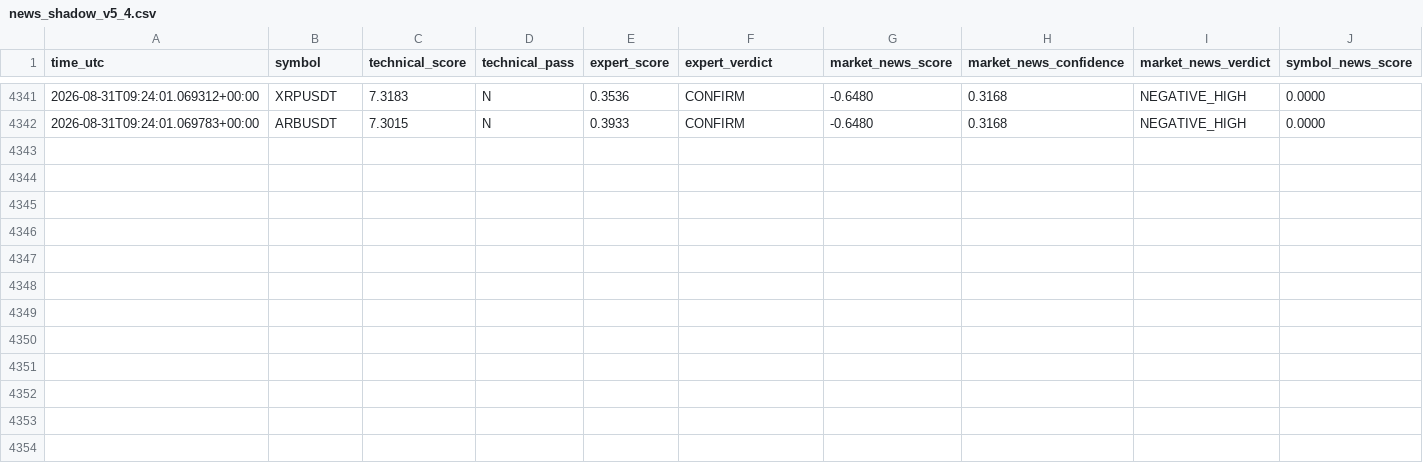
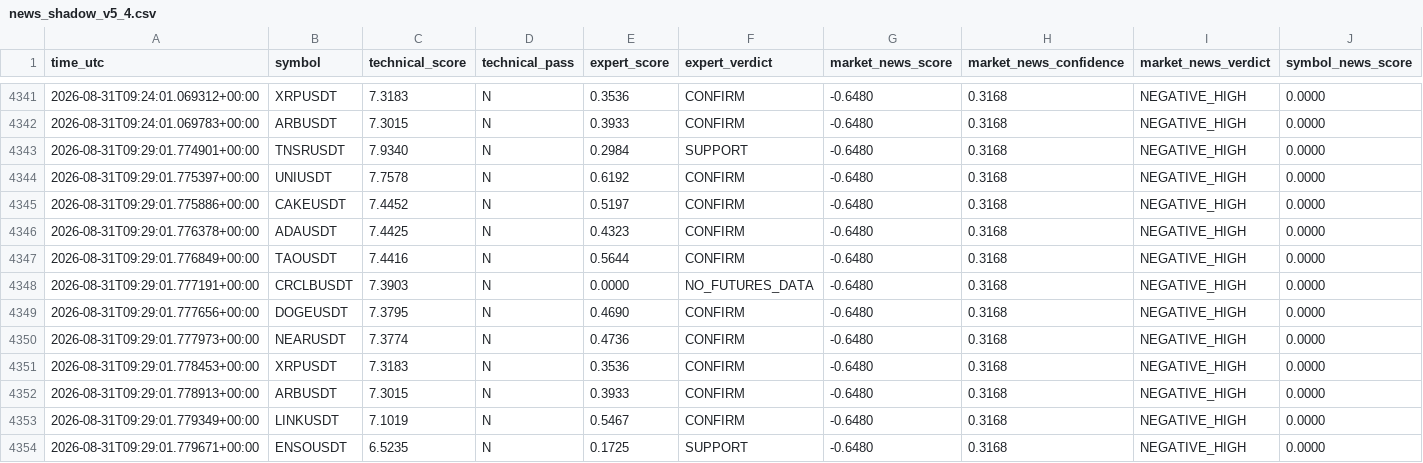
Before and after one commit to mrmatinbolandnazar-web/crypto-paper-bot, a CSV file: vps_reports/news_shadow_v5_4.csv, drawn as a sheet; only a part is shown, gaps mark what is left out; rows hold the shown columns only; the diff names each change by its address in the sheet, - before the commit and + after, or states it on an @@ line.

```diff
--- a/vps_reports/news_shadow_v5_4.csv
+++ b/vps_reports/news_shadow_v5_4.csv
+row 4343: 2026-08-31T09:29:01.774901+00:00 | TNSRUSDT | 7.9340 | N | 0.2984 | SUPPORT | -0.6480 | 0.3168 | NEGATIVE_HIGH | 0.0000
+row 4344: 2026-08-31T09:29:01.775397+00:00 | UNIUSDT | 7.7578 | N | 0.6192 | CONFIRM | -0.6480 | 0.3168 | NEGATIVE_HIGH | 0.0000
+row 4345: 2026-08-31T09:29:01.775886+00:00 | CAKEUSDT | 7.4452 | N | 0.5197 | CONFIRM | -0.6480 | 0.3168 | NEGATIVE_HIGH | 0.0000
+row 4346: 2026-08-31T09:29:01.776378+00:00 | ADAUSDT | 7.4425 | N | 0.4323 | CONFIRM | -0.6480 | 0.3168 | NEGATIVE_HIGH | 0.0000
+row 4347: 2026-08-31T09:29:01.776849+00:00 | TAOUSDT | 7.4416 | N | 0.5644 | CONFIRM | -0.6480 | 0.3168 | NEGATIVE_HIGH | 0.0000
+row 4348: 2026-08-31T09:29:01.777191+00:00 | CRCLBUSDT | 7.3903 | N | 0.0000 | NO_FUTURES_DATA | -0.6480 | 0.3168 | NEGATIVE_HIGH | 0.0000
+row 4349: 2026-08-31T09:29:01.777656+00:00 | DOGEUSDT | 7.3795 | N | 0.4690 | CONFIRM | -0.6480 | 0.3168 | NEGATIVE_HIGH | 0.0000
+row 4350: 2026-08-31T09:29:01.777973+00:00 | NEARUSDT | 7.3774 | N | 0.4736 | CONFIRM | -0.6480 | 0.3168 | NEGATIVE_HIGH | 0.0000
+row 4351: 2026-08-31T09:29:01.778453+00:00 | XRPUSDT | 7.3183 | N | 0.3536 | CONFIRM | -0.6480 | 0.3168 | NEGATIVE_HIGH | 0.0000
+row 4352: 2026-08-31T09:29:01.778913+00:00 | ARBUSDT | 7.3015 | N | 0.3933 | CONFIRM | -0.6480 | 0.3168 | NEGATIVE_HIGH | 0.0000
+row 4353: 2026-08-31T09:29:01.779349+00:00 | LINKUSDT | 7.1019 | N | 0.5467 | CONFIRM | -0.6480 | 0.3168 | NEGATIVE_HIGH | 0.0000
+row 4354: 2026-08-31T09:29:01.779671+00:00 | ENSOUSDT | 6.5235 | N | 0.1725 | SUPPORT | -0.6480 | 0.3168 | NEGATIVE_HIGH | 0.0000
```
Also changed, not shown: vps_reports/crowd_psychology_v5_5.csv, vps_reports/expert_shadow_v5_3.csv, 8 other files.
